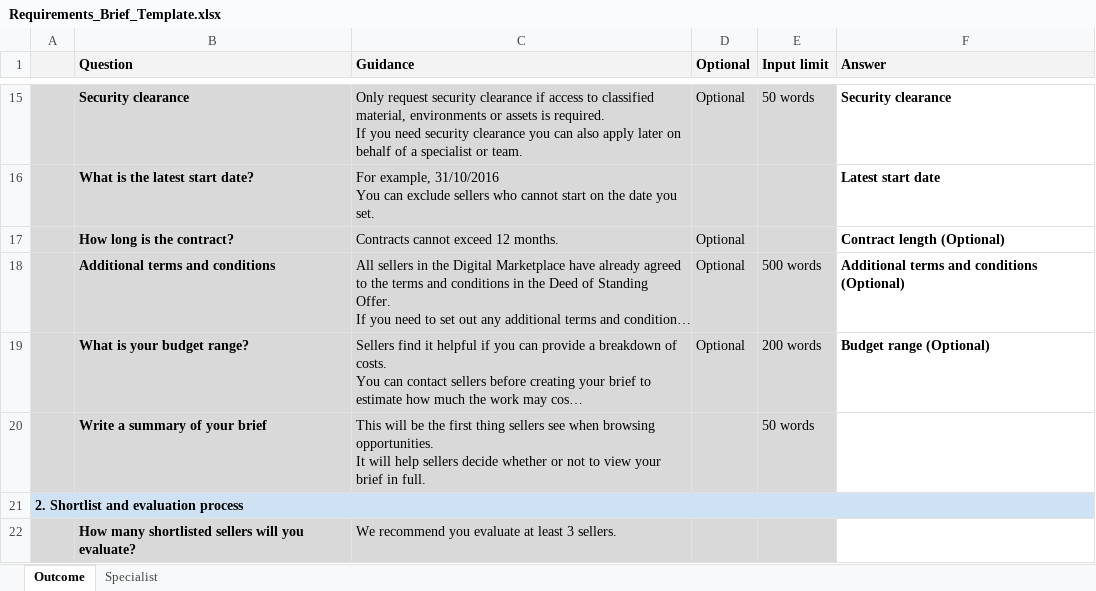
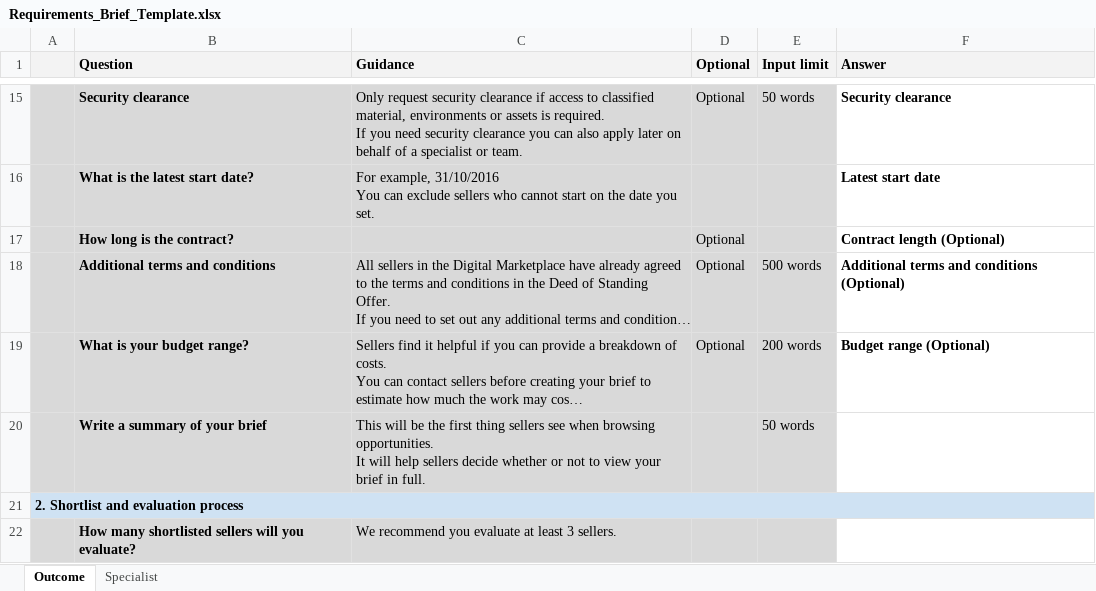
Before and after one commit to Crown-Commercial-Service/digitalmarketplace-buyer-frontend, an Excel workbook: app/static/media/documents/Requirements_Brief_Template.xlsx, sheet Outcome, drawn as a sheet; only a part is shown, gaps mark what is left out; long unchanged cells end in …; values as stored, in another font and other column widths than the file's, no borders; charts and pictures not drawn; the diff names each change by its address in the sheet, - before the commit and + after, or states it on an @@ line.

Commit message:
[Template] Update the brief requirements template (#725)

```diff
--- a/app/static/media/documents/Requirements_Brief_Template.xlsx (sheet Outcome)
+++ b/app/static/media/documents/Requirements_Brief_Template.xlsx (sheet Outcome)
-C17 (Guidance): Contracts cannot exceed 12 months.
+C17 (Guidance): (empty)
```
